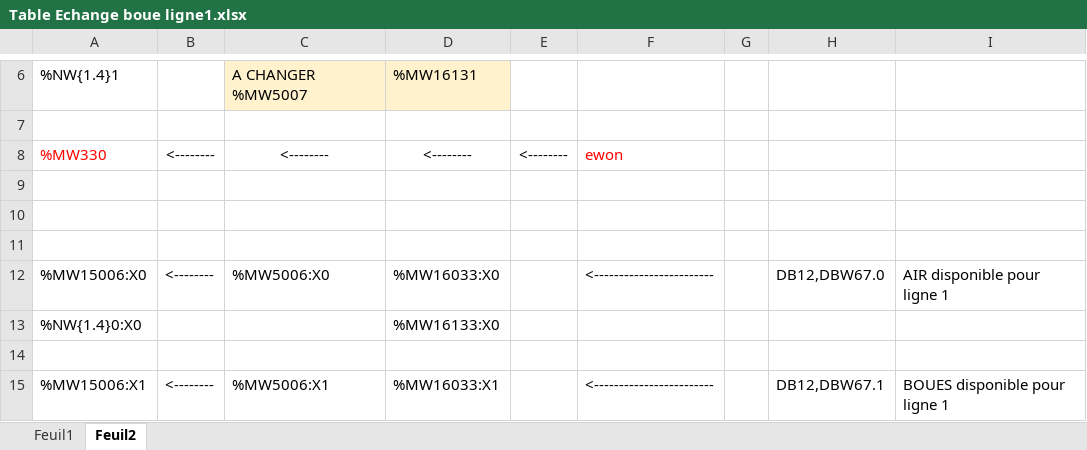
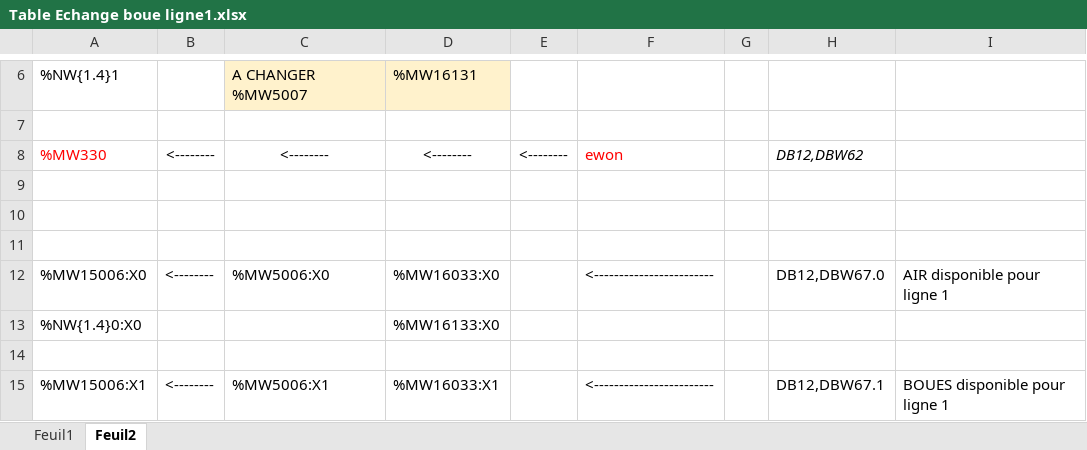
Before and after one commit to alismont/Sila, an Excel workbook: BOUES/Table Echange boue ligne1.xlsx, sheet Feuil2, drawn as a sheet; only a part is shown, gaps mark what is left out; values as stored, in another font and other column widths than the file's, no borders; the diff names each change by its address in the sheet, - before the commit and + after, or states it on an @@ line.

Commit message:
ok

```diff
--- a/BOUES/Table Echange boue ligne1.xlsx (sheet Feuil2)
+++ b/BOUES/Table Echange boue ligne1.xlsx (sheet Feuil2)
-H8: (empty)
+H8: DB12,DBW62
```
